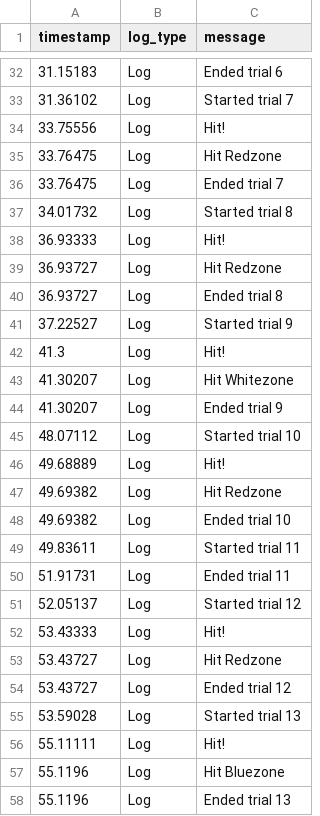
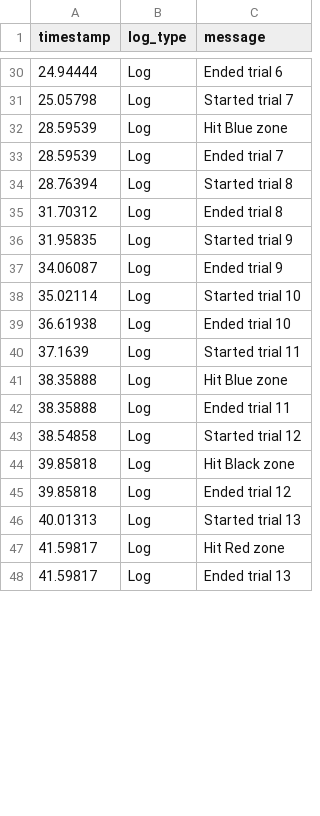
Before and after one commit to Andrea-Loriedo/VR-throwing-task, a CSV file: Assets/StreamingAssets/throwing_experiment/P_190411205640/S001/log.csv, drawn as a sheet; only a part is shown, gaps mark what is left out; the diff covers the shown part only.

```diff
--- a/Assets/StreamingAssets/throwing_experiment/P_190411205640/S001/log.csv
+++ b/Assets/StreamingAssets/throwing_experiment/P_190411205640/S001/log.csv
@@ -32,27 +30,19 @@ timestamp,log_type,message
-31.15183,Log,Ended trial 6
-31.36102,Log,Started trial 7
-33.75556,Log,Hit!
-33.76475,Log,Hit Redzone
-33.76475,Log,Ended trial 7
-34.01732,Log,Started trial 8
-36.93333,Log,Hit!
-36.93727,Log,Hit Redzone
-36.93727,Log,Ended trial 8
-37.22527,Log,Started trial 9
-41.3,Log,Hit!
-41.30207,Log,Hit Whitezone
-41.30207,Log,Ended trial 9
-48.07112,Log,Started trial 10
-49.68889,Log,Hit!
-49.69382,Log,Hit Redzone
-49.69382,Log,Ended trial 10
-49.83611,Log,Started trial 11
-51.91731,Log,Ended trial 11
-52.05137,Log,Started trial 12
-53.43333,Log,Hit!
-53.43727,Log,Hit Redzone
-53.43727,Log,Ended trial 12
-53.59028,Log,Started trial 13
-55.11111,Log,Hit!
-55.1196,Log,Hit Bluezone
-55.1196,Log,Ended trial 13
+24.94444,Log,Ended trial 6
+25.05798,Log,Started trial 7
+28.59539,Log,Hit Blue zone
+28.59539,Log,Ended trial 7
+28.76394,Log,Started trial 8
+31.70312,Log,Ended trial 8
+31.95835,Log,Started trial 9
+34.06087,Log,Ended trial 9
+35.02114,Log,Started trial 10
+36.61938,Log,Ended trial 10
+37.1639,Log,Started trial 11
+38.35888,Log,Hit Blue zone
+38.35888,Log,Ended trial 11
+38.54858,Log,Started trial 12
+39.85818,Log,Hit Black zone
+39.85818,Log,Ended trial 12
+40.01313,Log,Started trial 13
+41.59817,Log,Hit Red zone
+41.59817,Log,Ended trial 13
```
Also changed, not shown: 10 added rows, 14 removed rows and 23 edited cells elsewhere in this file, Assets/StreamingAssets/throwing_experiment/P_190411205640/S001/trial_results.csv, 13 other files.
